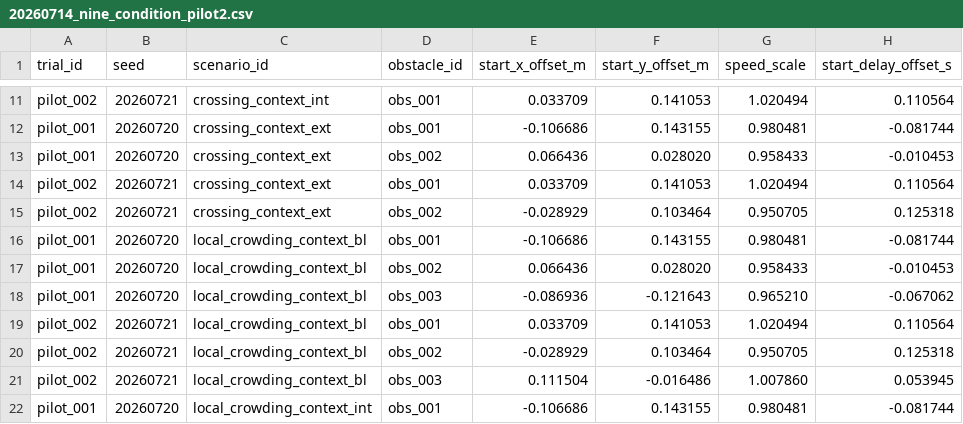
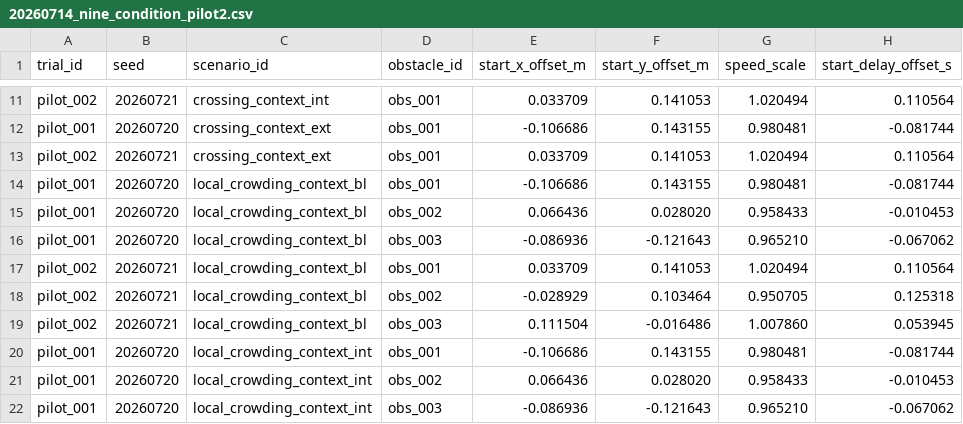
Before and after one commit to AUSIM-Lab-Group/panjian_ws, a CSV file: swarm_test/config/seed_manifests/20260714_nine_condition_pilot2.csv, drawn as a sheet; only a part is shown, gaps mark what is left out; the shorter side is filled out with more unchanged rows; the diff names each change by its address in the sheet, - before the commit and + after, or states it on an @@ line.

```diff
--- a/swarm_test/config/seed_manifests/20260714_nine_condition_pilot2.csv
+++ b/swarm_test/config/seed_manifests/20260714_nine_condition_pilot2.csv
-row 13: pilot_001 | 20260720 | crossing_context_ext | obs_002 | 0.066436 | 0.028020 | 0.958433 | -0.010453
-row 15: pilot_002 | 20260721 | crossing_context_ext | obs_002 | -0.028929 | 0.103464 | 0.950705 | 0.125318
```
Also changed, not shown: swarm_test/config/seed_manifests/20260712_nine_condition_formal30.csv, swarm_test/config/seed_manifests/20260712_nine_condition_pilot5.csv, 35 other files.
